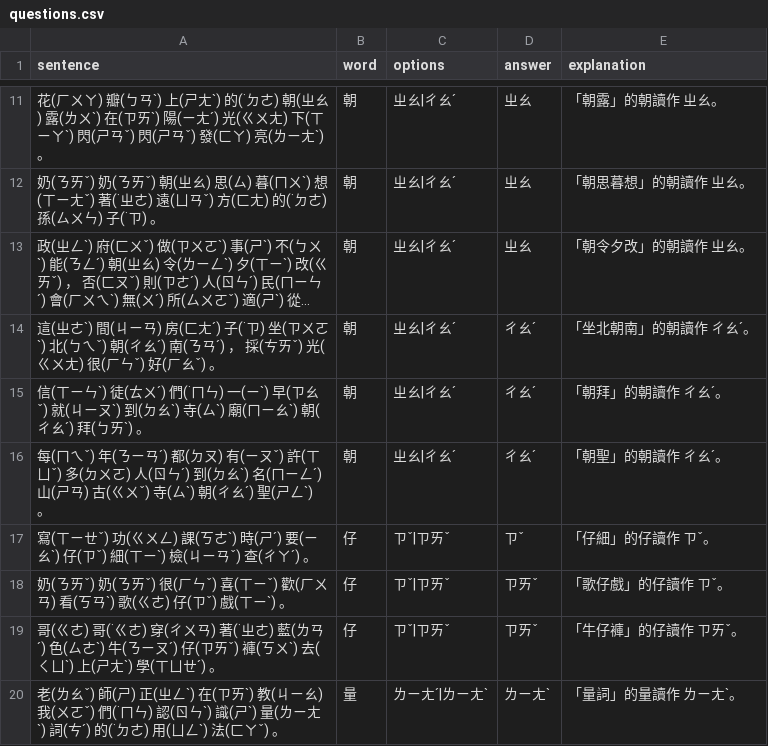
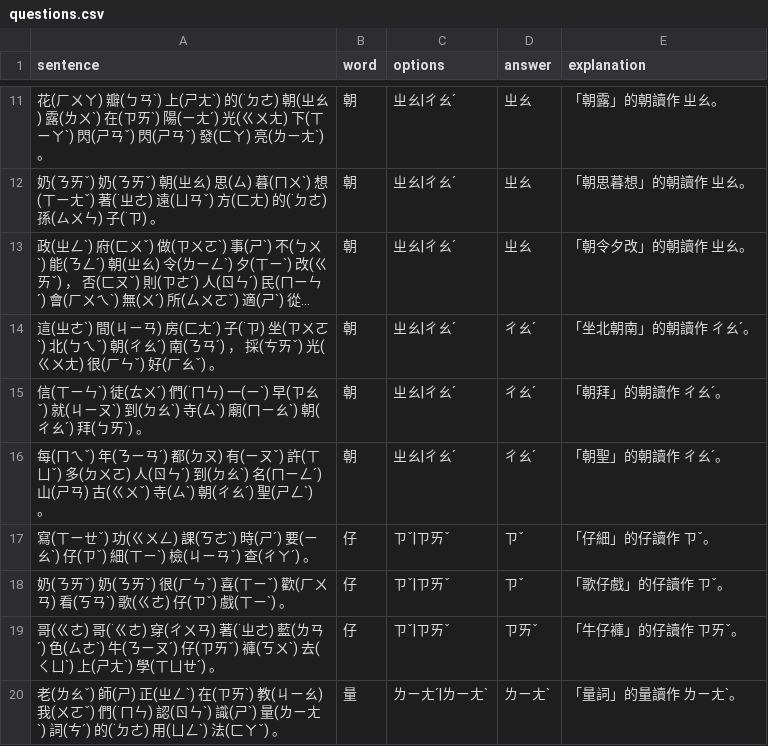
Before and after one commit to patience626-sketch/zhuyin2xia, a CSV file: questions.csv, drawn as a sheet; only a part is shown, gaps mark what is left out; long unchanged cells end in ….

Commit message:
Update questions.csv

```diff
--- a/questions.csv
+++ b/questions.csv
@@ -17,3 +17,3 @@ sentence,word,options,answer,explanation
 "寫(ㄒㄧㄝˇ) 功(ㄍㄨㄥ) 課(ㄎㄜˋ) 時(ㄕˊ) 要(ㄧㄠˋ) 仔(ㄗˇ) 細(ㄒㄧˋ) 檢(ㄐㄧㄢˇ) 查(ㄔㄚˊ) 。",仔,ㄗˇ|ㄗㄞˇ,ㄗˇ,「仔細」的仔讀作 ㄗˇ。
-"奶(ㄋㄞˇ) 奶(ㄋㄞˇ) 很(ㄏㄣˇ) 喜(ㄒㄧˇ) 歡(ㄏㄨㄢ) 看(ㄎㄢˋ) 歌(ㄍㄜ) 仔(ㄗˇ) 戲(ㄒㄧˋ) 。",仔,ㄗˇ|ㄗㄞˇ,ㄗㄞˇ,「歌仔戲」的仔讀作 ㄗˇ。
+"奶(ㄋㄞˇ) 奶(ㄋㄞˇ) 很(ㄏㄣˇ) 喜(ㄒㄧˇ) 歡(ㄏㄨㄢ) 看(ㄎㄢˋ) 歌(ㄍㄜ) 仔(ㄗˇ) 戲(ㄒㄧˋ) 。",仔,ㄗˇ|ㄗㄞˇ,ㄗˇ,「歌仔戲」的仔讀作 ㄗˇ。
 "哥(ㄍㄜ) 哥(˙ㄍㄜ) 穿(ㄔㄨㄢ) 著(˙ㄓㄜ) 藍(ㄌㄢˊ) 色(ㄙㄜˋ) 牛(ㄋㄧㄡˊ) 仔(ㄗㄞˇ) 褲(ㄎㄨˋ) 去(ㄑㄩˋ) 上(ㄕㄤˋ) 學(ㄒㄩㄝˊ) 。",仔,ㄗˇ|ㄗㄞˇ,ㄗㄞˇ,「牛仔褲」的仔讀作 ㄗㄞˇ。
```
